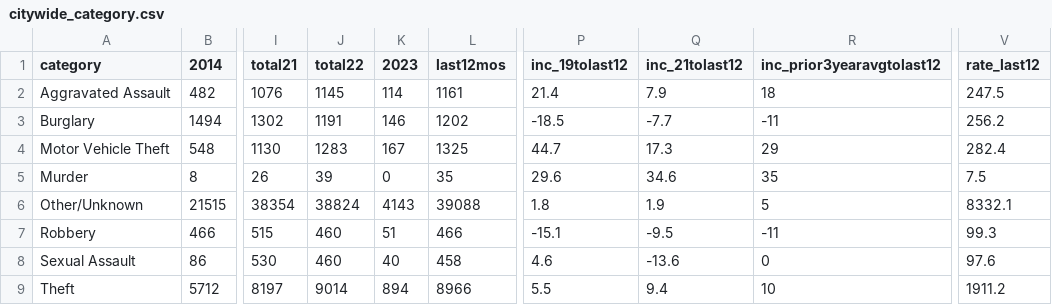
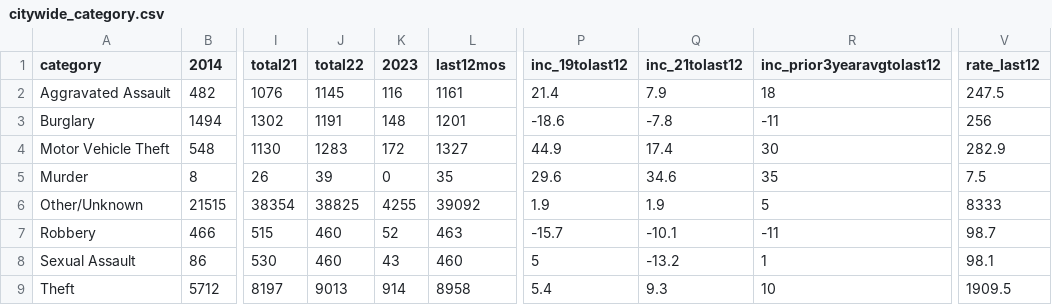
Before and after one commit to abcotvdata/safetytracker_raleigh, a CSV file: data/output/city/citywide_category.csv, drawn as a sheet; only a part is shown, gaps mark what is left out; the diff names each change by its address in the sheet, - before the commit and + after, or states it on an @@ line.

```diff
--- a/data/output/city/citywide_category.csv
+++ b/data/output/city/citywide_category.csv
-K2 (2023): 114
+K2 (2023): 116
-K3 (2023): 146
+K3 (2023): 148
-L3 (last12mos): 1202
+L3 (last12mos): 1201
-P3 (inc_19tolast12): -18.5
+P3 (inc_19tolast12): -18.6
-Q3 (inc_21tolast12): -7.7
+Q3 (inc_21tolast12): -7.8
-V3 (rate_last12): 256.2
+V3 (rate_last12): 256
-K4 (2023): 167
+K4 (2023): 172
-L4 (last12mos): 1325
+L4 (last12mos): 1327
-P4 (inc_19tolast12): 44.7
+P4 (inc_19tolast12): 44.9
-Q4 (inc_21tolast12): 17.3
+Q4 (inc_21tolast12): 17.4
-R4 (inc_prior3yearavgtolast12): 29
+R4 (inc_prior3yearavgtolast12): 30
-V4 (rate_last12): 282.4
+V4 (rate_last12): 282.9
-J6 (total22): 38824
+J6 (total22): 38825
-K6 (2023): 4143
+K6 (2023): 4255
-L6 (last12mos): 39088
+L6 (last12mos): 39092
-P6 (inc_19tolast12): 1.8
+P6 (inc_19tolast12): 1.9
-V6 (rate_last12): 8332.1
+V6 (rate_last12): 8333
-K7 (2023): 51
+K7 (2023): 52
-L7 (last12mos): 466
+L7 (last12mos): 463
-P7 (inc_19tolast12): -15.1
+P7 (inc_19tolast12): -15.7
-Q7 (inc_21tolast12): -9.5
+Q7 (inc_21tolast12): -10.1
-V7 (rate_last12): 99.3
+V7 (rate_last12): 98.7
-K8 (2023): 40
+K8 (2023): 43
-L8 (last12mos): 458
+L8 (last12mos): 460
-P8 (inc_19tolast12): 4.6
+P8 (inc_19tolast12): 5
-Q8 (inc_21tolast12): -13.6
+Q8 (inc_21tolast12): -13.2
-R8 (inc_prior3yearavgtolast12): 0
+R8 (inc_prior3yearavgtolast12): 1
-V8 (rate_last12): 97.6
+V8 (rate_last12): 98.1
-J9 (total22): 9014
+J9 (total22): 9013
-K9 (2023): 894
+K9 (2023): 914
-L9 (last12mos): 8966
+L9 (last12mos): 8958
-P9 (inc_19tolast12): 5.5
+P9 (inc_19tolast12): 5.4
-Q9 (inc_21tolast12): 9.4
+Q9 (inc_21tolast12): 9.3
-V9 (rate_last12): 1911.2
+V9 (rate_last12): 1909.5
```
Also changed, not shown: data/output/city/citywide_detailed.csv, data/output/districts/district_category.csv, 46 other files.
